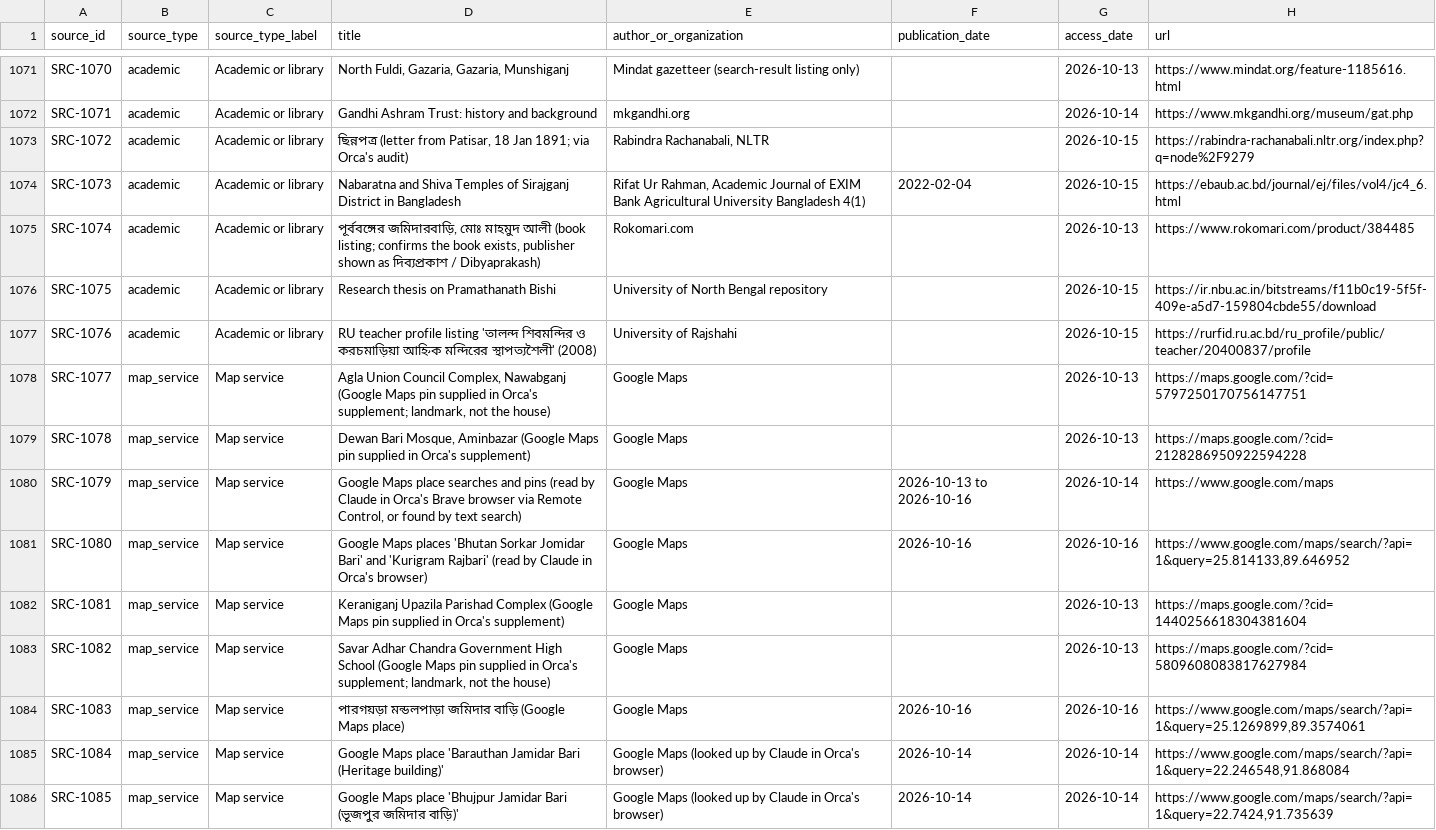
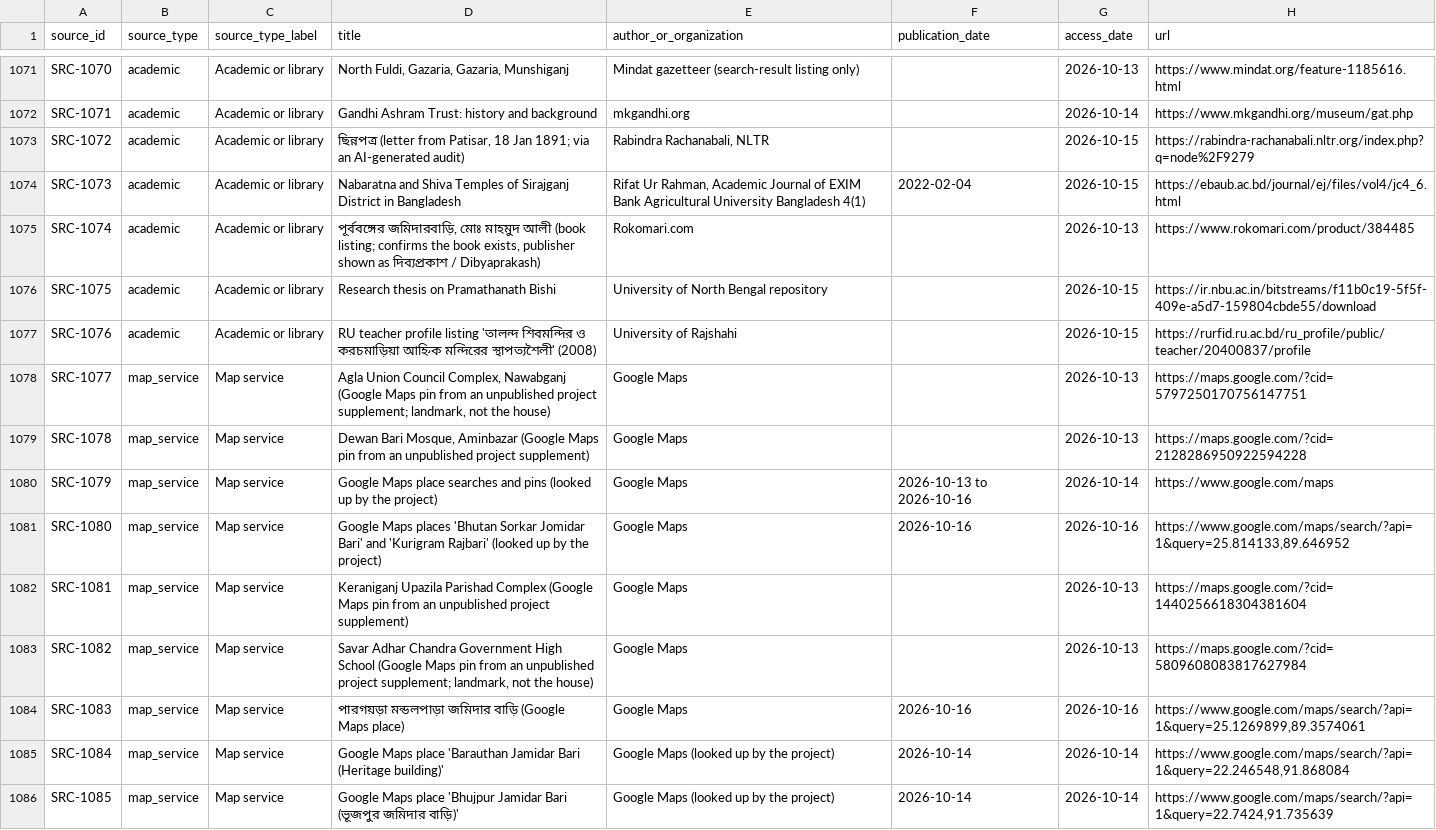
Before and after one commit to Shojibmahmud/jomidarpedia, a CSV file: data/csv/sources.csv, drawn as a sheet; only a part is shown, gaps mark what is left out; the diff covers the shown part only; the diff names each change by its address in the sheet, - before the commit and + after, or states it on an @@ line.

```diff
--- a/data/csv/sources.csv
+++ b/data/csv/sources.csv
-D1073 (title): …1891; via Orca's audit)
+D1073 (title): …1891; via an AI-generated audit)
-D1078 (title): …Maps pin supplied in Orca's supplement; landmark,…
+D1078 (title): …Maps pin from an unpublished project supplement; landmark,…
-D1079 (title): …Maps pin supplied in Orca's supplement)
+D1079 (title): …Maps pin from an unpublished project supplement)
-D1080 (title): …and pins (read by Claude in Orca's Brave browser via Remote Control, or found by text search)
+D1080 (title): …and pins (looked up by the project)
-D1081 (title): …'Kurigram Rajbari' (read by Claude in Orca's browser)
+D1081 (title): …'Kurigram Rajbari' (looked up by the project)
-D1082 (title): …Maps pin supplied in Orca's supplement)
+D1082 (title): …Maps pin from an unpublished project supplement)
-D1083 (title): …Maps pin supplied in Orca's supplement; landmark,…
+D1083 (title): …Maps pin from an unpublished project supplement; landmark,…
-E1085:E1086 (author_or_organization): Google Maps (looked up by Claude in Orca's browser)
+E1085:E1086 (author_or_organization): Google Maps (looked up by the project)
```
Also changed, not shown: 110 edited cells elsewhere in this file, 2 other files.
